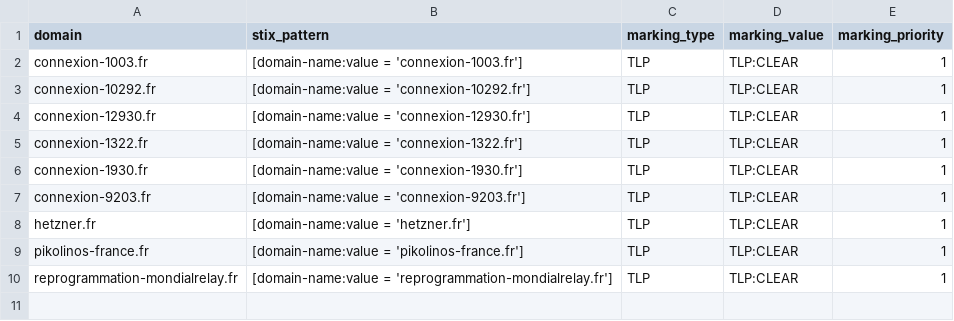
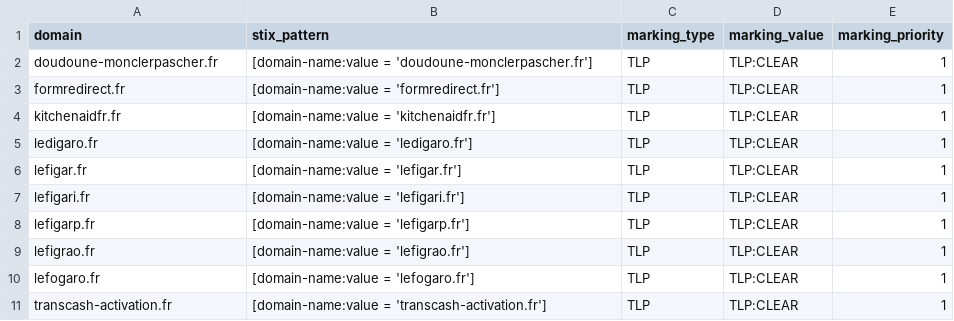
Before and after one commit to DreadFog/red_flag_domains_csv_feed_opencti, a CSV file: daily_domains.csv, drawn as a sheet.

```diff
--- a/daily_domains.csv
+++ b/daily_domains.csv
@@ -1,10 +1,11 @@
 domain,stix_pattern,marking_type,marking_value,marking_priority
-connexion-1003.fr,[domain-name:value = 'connexion-1003.fr'],TLP,TLP:CLEAR,1
-connexion-10292.fr,[domain-name:value = 'connexion-10292.fr'],TLP,TLP:CLEAR,1
-connexion-12930.fr,[domain-name:value = 'connexion-12930.fr'],TLP,TLP:CLEAR,1
-connexion-1322.fr,[domain-name:value = 'connexion-1322.fr'],TLP,TLP:CLEAR,1
-connexion-1930.fr,[domain-name:value = 'connexion-1930.fr'],TLP,TLP:CLEAR,1
-connexion-9203.fr,[domain-name:value = 'connexion-9203.fr'],TLP,TLP:CLEAR,1
-hetzner.fr,[domain-name:value = 'hetzner.fr'],TLP,TLP:CLEAR,1
-pikolinos-france.fr,[domain-name:value = 'pikolinos-france.fr'],TLP,TLP:CLEAR,1
-reprogrammation-mondialrelay.fr,[domain-name:value = 'reprogrammation-mondialrelay.fr'],TLP,TLP:CLEAR,1
+doudoune-monclerpascher.fr,[domain-name:value = 'doudoune-monclerpascher.fr'],TLP,TLP:CLEAR,1
+formredirect.fr,[domain-name:value = 'formredirect.fr'],TLP,TLP:CLEAR,1
+kitchenaidfr.fr,[domain-name:value = 'kitchenaidfr.fr'],TLP,TLP:CLEAR,1
+ledigaro.fr,[domain-name:value = 'ledigaro.fr'],TLP,TLP:CLEAR,1
+lefigar.fr,[domain-name:value = 'lefigar.fr'],TLP,TLP:CLEAR,1
+lefigari.fr,[domain-name:value = 'lefigari.fr'],TLP,TLP:CLEAR,1
+lefigarp.fr,[domain-name:value = 'lefigarp.fr'],TLP,TLP:CLEAR,1
+lefigrao.fr,[domain-name:value = 'lefigrao.fr'],TLP,TLP:CLEAR,1
+lefogaro.fr,[domain-name:value = 'lefogaro.fr'],TLP,TLP:CLEAR,1
+transcash-activation.fr,[domain-name:value = 'transcash-activation.fr'],TLP,TLP:CLEAR,1
```
